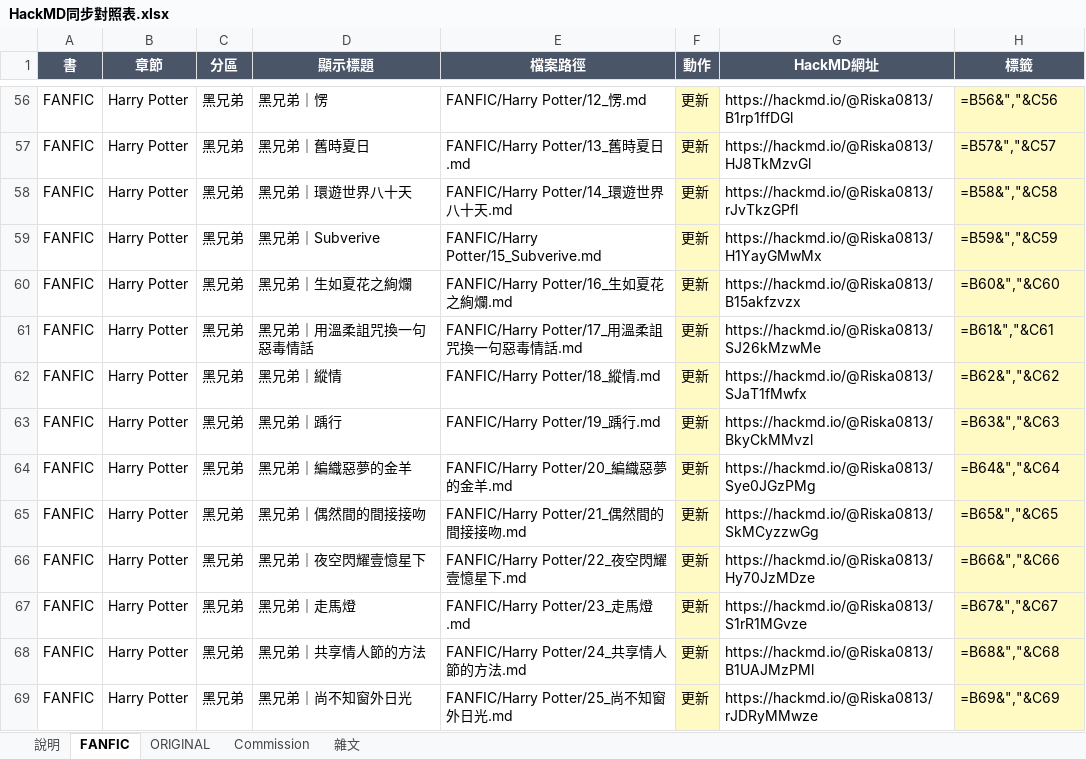
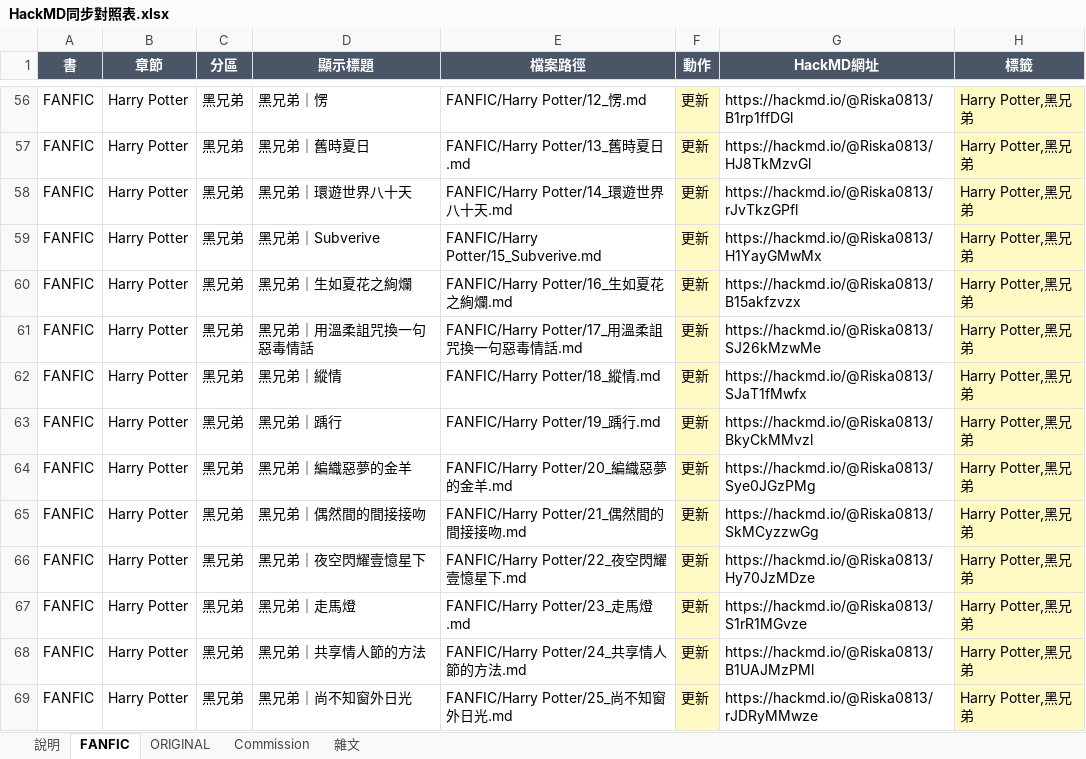
Before and after one commit to linyuan696-svg/linyuan, an Excel workbook: _sync/HackMD同步對照表.xlsx, sheet FANFIC, drawn as a sheet; only a part is shown, gaps mark what is left out; values as stored, in another font and other column widths than the file's, no borders; formulas are shown in place of their values; the diff covers the shown part only; the diff names each change by its address in the sheet, - before the commit and + after, or states it on an @@ line.

```diff
--- a/_sync/HackMD同步對照表.xlsx (sheet FANFIC)
+++ b/_sync/HackMD同步對照表.xlsx (sheet FANFIC)
-H56 (標籤): =B56&","&C56
+H56 (標籤): Harry Potter,黑兄弟
-H57 (標籤): =B57&","&C57
+H57 (標籤): Harry Potter,黑兄弟
-H58 (標籤): =B58&","&C58
+H58 (標籤): Harry Potter,黑兄弟
-H59 (標籤): =B59&","&C59
+H59 (標籤): Harry Potter,黑兄弟
-H60 (標籤): =B60&","&C60
+H60 (標籤): Harry Potter,黑兄弟
-H61 (標籤): =B61&","&C61
+H61 (標籤): Harry Potter,黑兄弟
-H62 (標籤): =B62&","&C62
+H62 (標籤): Harry Potter,黑兄弟
-H63 (標籤): =B63&","&C63
+H63 (標籤): Harry Potter,黑兄弟
-H64 (標籤): =B64&","&C64
+H64 (標籤): Harry Potter,黑兄弟
-H65 (標籤): =B65&","&C65
+H65 (標籤): Harry Potter,黑兄弟
-H66 (標籤): =B66&","&C66
+H66 (標籤): Harry Potter,黑兄弟
-H67 (標籤): =B67&","&C67
+H67 (標籤): Harry Potter,黑兄弟
-H68 (標籤): =B68&","&C68
+H68 (標籤): Harry Potter,黑兄弟
-H69 (標籤): =B69&","&C69
+H69 (標籤): Harry Potter,黑兄弟
```
Also changed, not shown: 236 edited cells elsewhere in this sheet, 10 other files.
